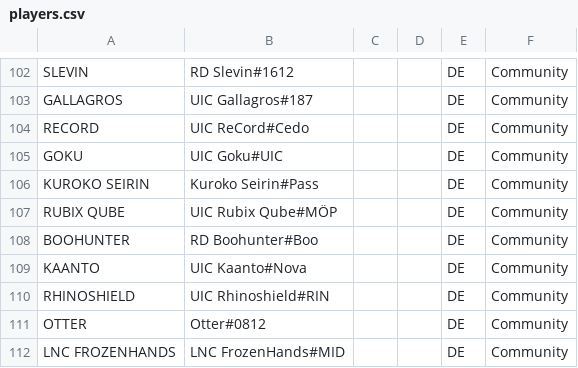
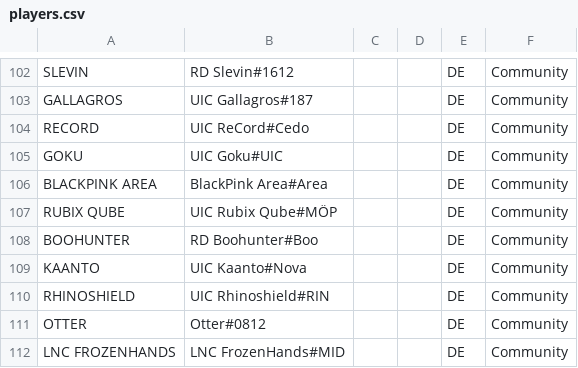
Before and after one commit to UICMaster/UIC_ANALYSIS_FRONTEND, a CSV file: data/players.csv, drawn as a sheet; only a part is shown, gaps mark what is left out.

```diff
--- a/data/players.csv
+++ b/data/players.csv
@@ -105,3 +105,3 @@ RECORD,UIC ReCord#Cedo,,,DE,Community
 GOKU,UIC Goku#UIC,,,DE,Community
-KUROKO SEIRIN,Kuroko Seirin#Pass,,,DE,Community
+BLACKPINK AREA,BlackPink Area#Area,,,DE,Community
 RUBIX QUBE,UIC Rubix Qube#MÖP,,,DE,Community
```
